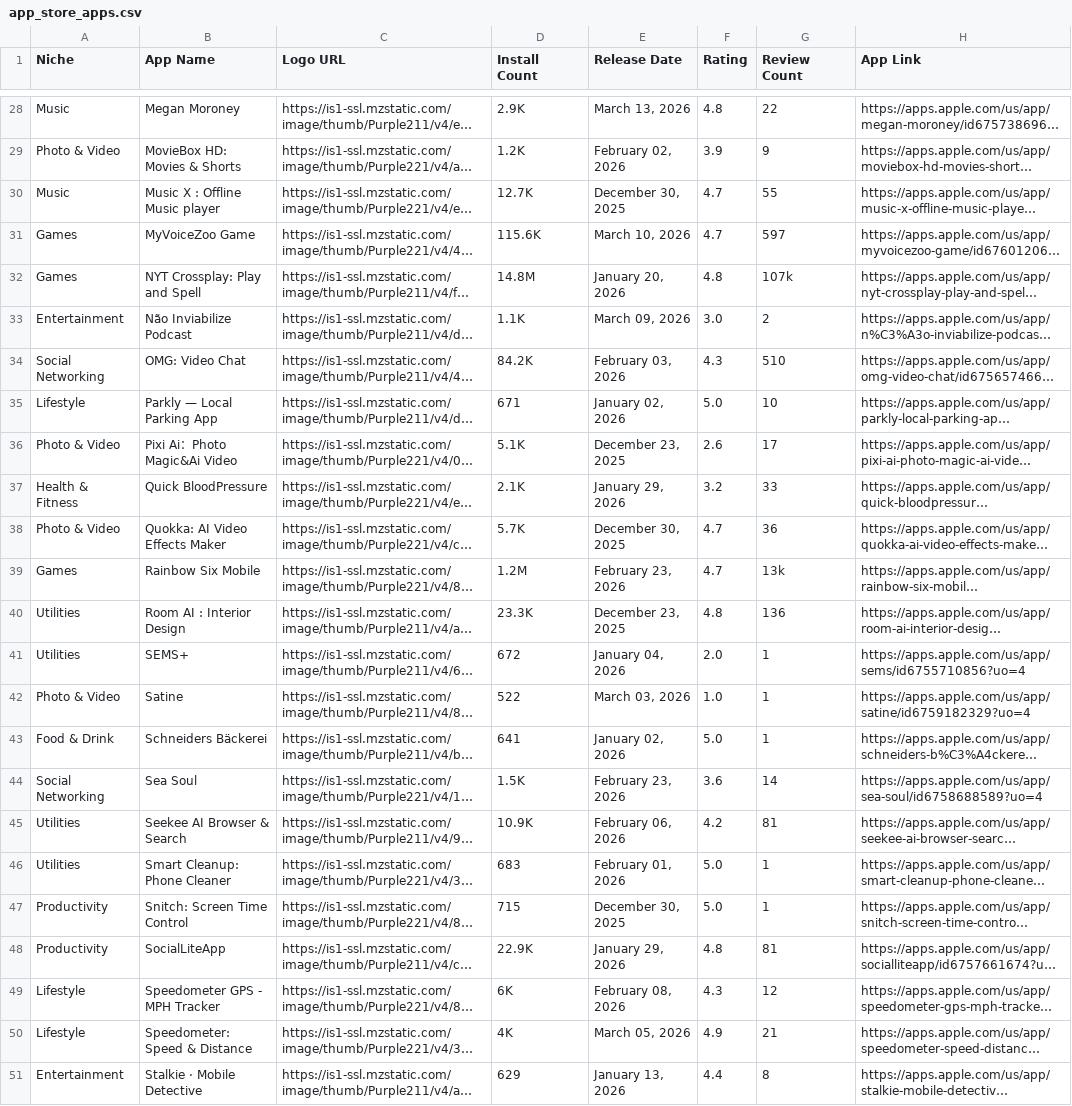
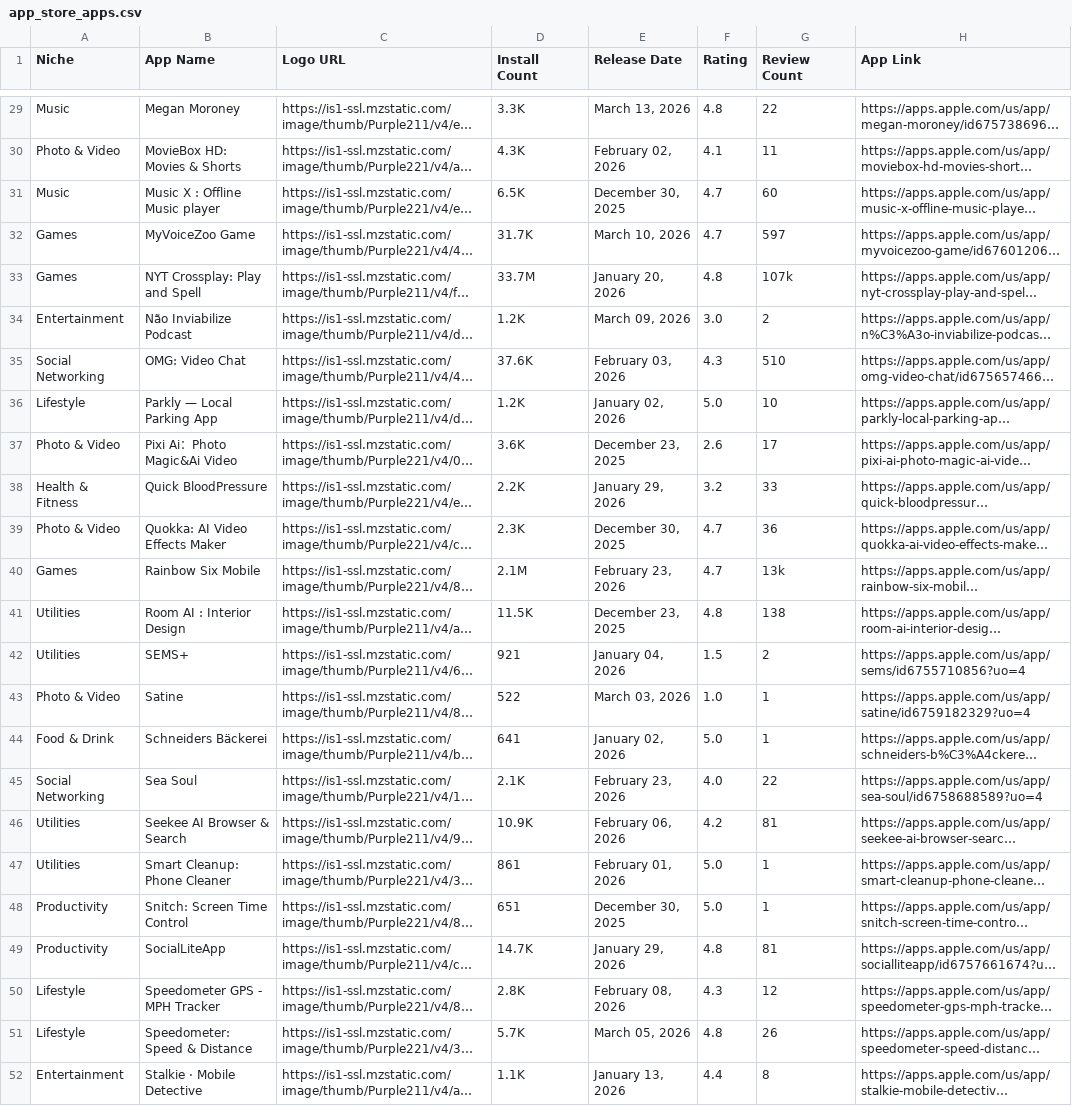
Before and after one commit to zakariaferzazi/automations_saso, a CSV file: app_store_apps.csv, drawn as a sheet; only a part is shown, gaps mark what is left out; long unchanged cells end in …; addresses are those after the commit; the diff covers the shown part only; the diff names each change by its address in the sheet, - before the commit and + after, or states it on an @@ line.

```diff
--- a/app_store_apps.csv
+++ b/app_store_apps.csv
-D29 (Install Count): 2.9K
+D29 (Install Count): 3.3K
-D30 (Install Count): 1.2K
+D30 (Install Count): 4.3K
-F30 (Rating): 3.9
+F30 (Rating): 4.1
-G30 (Review Count): 9
+G30 (Review Count): 11
-D31 (Install Count): 12.7K
+D31 (Install Count): 6.5K
-G31 (Review Count): 55
+G31 (Review Count): 60
-D32 (Install Count): 115.6K
+D32 (Install Count): 31.7K
-D33 (Install Count): 14.8M
+D33 (Install Count): 33.7M
-D34 (Install Count): 1.1K
+D34 (Install Count): 1.2K
-D35 (Install Count): 84.2K
+D35 (Install Count): 37.6K
-D36 (Install Count): 671
+D36 (Install Count): 1.2K
-D37 (Install Count): 5.1K
+D37 (Install Count): 3.6K
-D38 (Install Count): 2.1K
+D38 (Install Count): 2.2K
-D39 (Install Count): 5.7K
+D39 (Install Count): 2.3K
-D40 (Install Count): 1.2M
+D40 (Install Count): 2.1M
-D41 (Install Count): 23.3K
+D41 (Install Count): 11.5K
-G41 (Review Count): 136
+G41 (Review Count): 138
-D42 (Install Count): 672
+D42 (Install Count): 921
-F42 (Rating): 2.0
+F42 (Rating): 1.5
-G42 (Review Count): 1
+G42 (Review Count): 2
-D45 (Install Count): 1.5K
+D45 (Install Count): 2.1K
-F45 (Rating): 3.6
+F45 (Rating): 4.0
-G45 (Review Count): 14
+G45 (Review Count): 22
-D47 (Install Count): 683
+D47 (Install Count): 861
-D48 (Install Count): 715
+D48 (Install Count): 651
-D49 (Install Count): 22.9K
+D49 (Install Count): 14.7K
-D50 (Install Count): 6K
+D50 (Install Count): 2.8K
-D51 (Install Count): 4K
+D51 (Install Count): 5.7K
-F51 (Rating): 4.9
+F51 (Rating): 4.8
-G51 (Review Count): 21
+G51 (Review Count): 26
-D52 (Install Count): 629
+D52 (Install Count): 1.1K
```
Also changed, not shown: 2 added rows and 49 edited cells elsewhere in this file.
